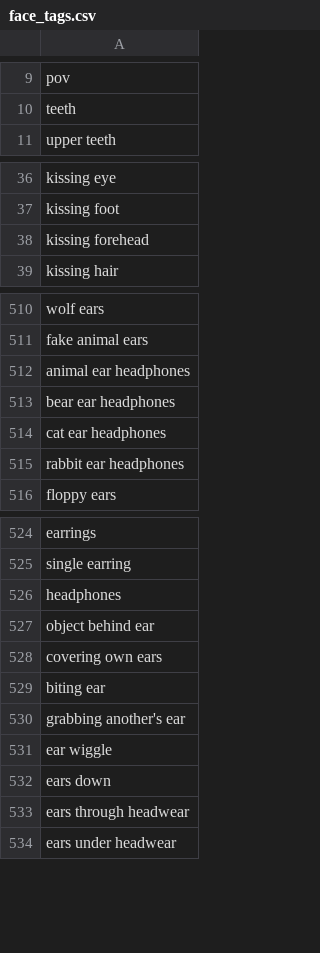
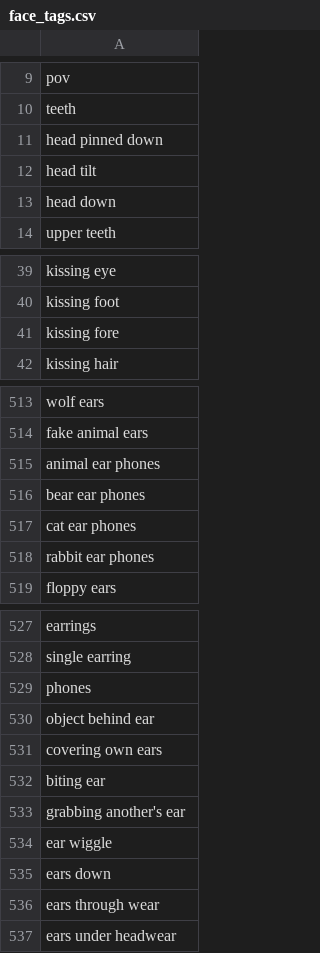
Before and after one commit to DEX-1101/x1111, a CSV file: face_tags.csv, drawn as a sheet; only a part is shown, gaps mark what is left out.

Commit message:
Update face_tags.csv

```diff
--- a/face_tags.csv
+++ b/face_tags.csv
@@ -10,2 +10,5 @@ pov
 teeth
+head pinned down
+head tilt
+head down
 upper teeth
@@ -37,3 +40,3 @@ kissing eye
 kissing foot
-kissing forehead
+kissing fore
 kissing hair
@@ -511,6 +514,6 @@ wolf ears
 fake animal ears
-animal ear headphones
-bear ear headphones
-cat ear headphones
-rabbit ear headphones
+animal ear phones
+bear ear phones
+cat ear phones
+rabbit ear phones
 floppy ears
@@ -525,3 +528,3 @@ earrings
 single earring
-headphones
+phones
 object behind ear
@@ -532,3 +535,3 @@ ear wiggle
 ears down
-ears through headwear
+ears through wear
 ears under headwear
```
